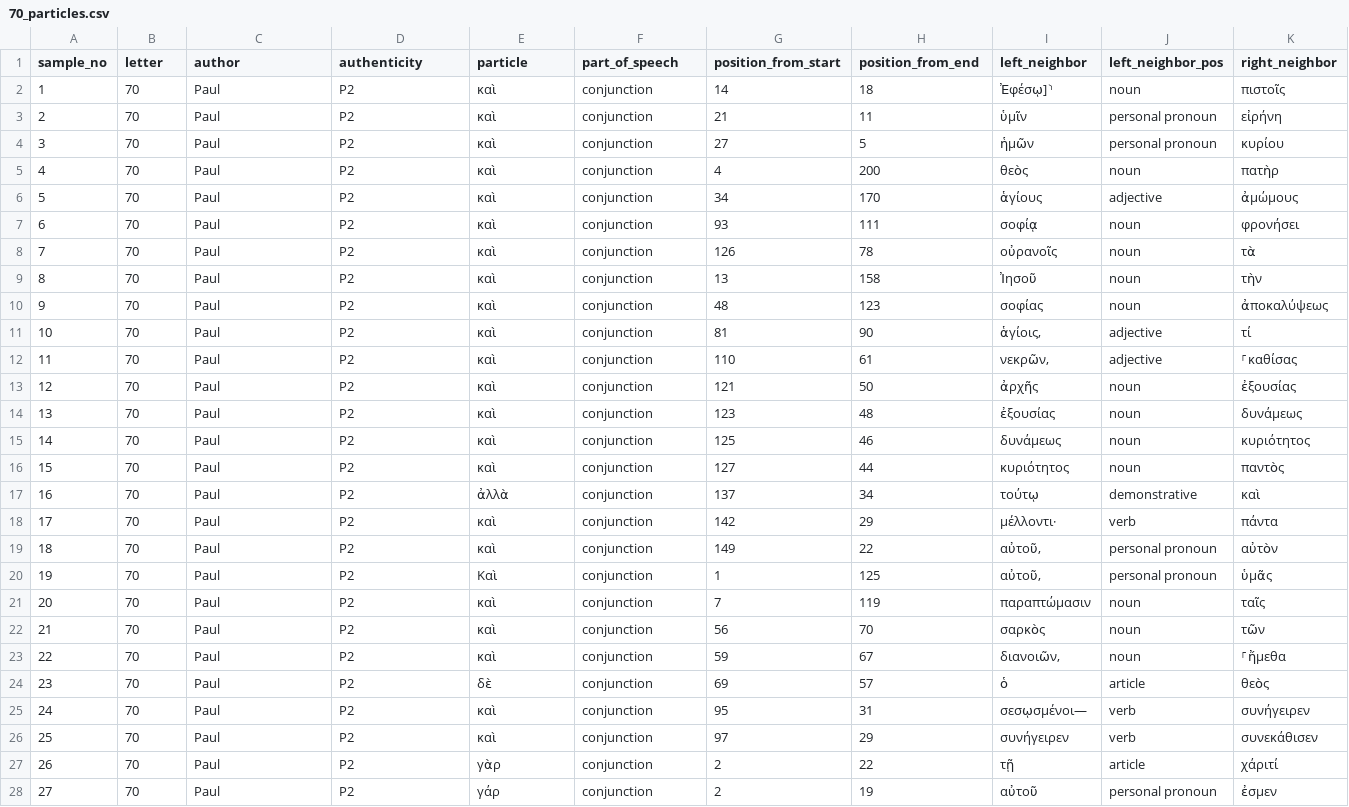
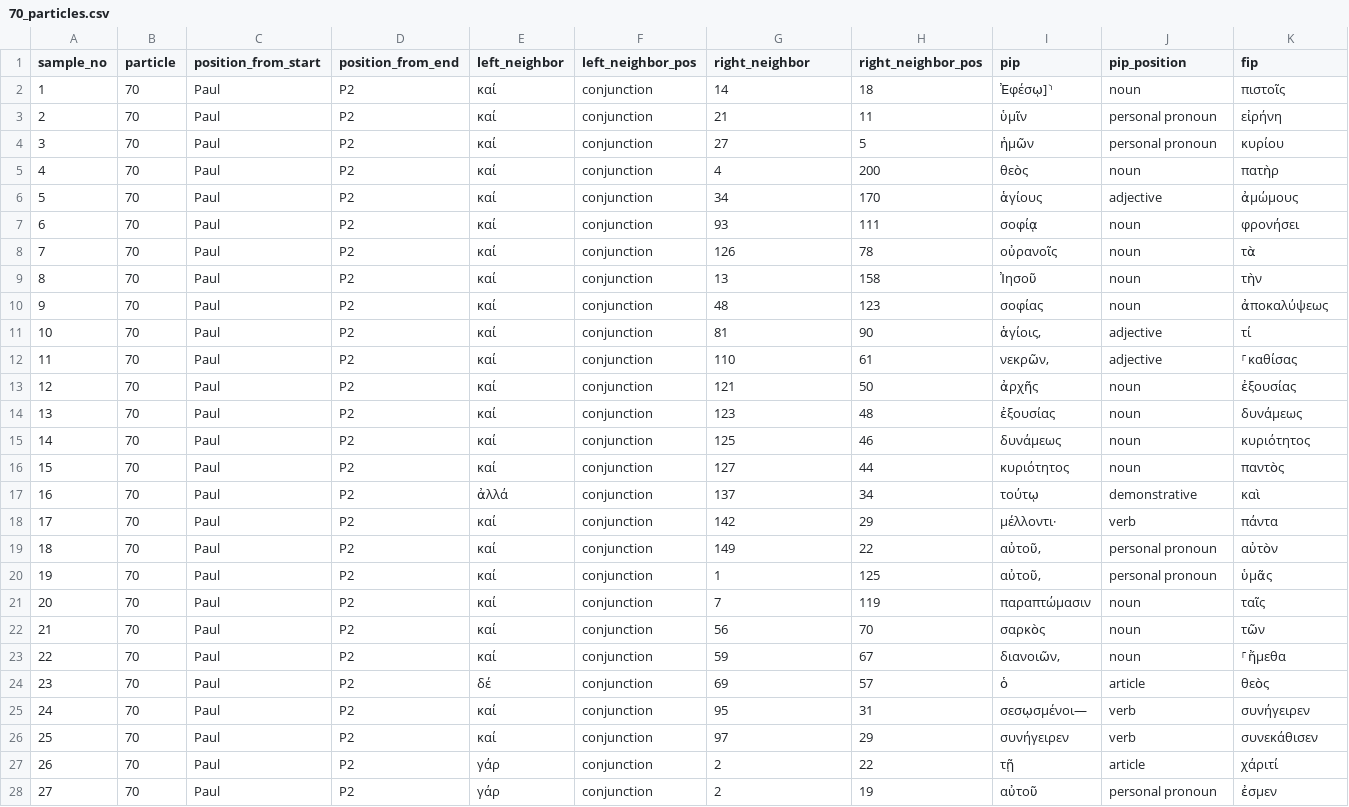
Before and after one commit to s8stchro/dh-project-ws14, a CSV file: data/output/70_particles.csv, drawn as a sheet; only a part is shown; the diff covers the shown part only; the diff names each change by its address in the sheet, - before the commit and + after, or states it on an @@ line.

```diff
--- a/data/output/70_particles.csv
+++ b/data/output/70_particles.csv
-B1: letter
+B1: particle
-C1: author
+C1: position_from_start
-D1: authenticity
+D1: position_from_end
-E1: particle
+E1: left_neighbor
-F1: part_of_speech
+F1: left_neighbor_pos
-G1: position_from_start
+G1: right_neighbor
-H1: position_from_end
+H1: right_neighbor_pos
-I1: left_neighbor
+I1: pip
-J1: left_neighbor_pos
+J1: pip_position
-K1: right_neighbor
+K1: fip
-E2:E16 (left_neighbor): καὶ
+E2:E16 (left_neighbor): καί
-E17 (left_neighbor): ἀλλὰ
+E17 (left_neighbor): ἀλλά
-E18:E19 (left_neighbor): καὶ
+E18:E19 (left_neighbor): καί
-E20 (left_neighbor): Καὶ
+E20 (left_neighbor): καί
-E21:E23 (left_neighbor): καὶ
+E21:E23 (left_neighbor): καί
-E24 (left_neighbor): δὲ
+E24 (left_neighbor): δέ
-E25:E26 (left_neighbor): καὶ
+E25:E26 (left_neighbor): καί
-E27 (left_neighbor): γὰρ
+E27 (left_neighbor): γάρ
```
Also changed, not shown: 131 edited cells elsewhere in this file, data/output/66_particles.csv, data/output/67_particles.csv, 13 other files.
